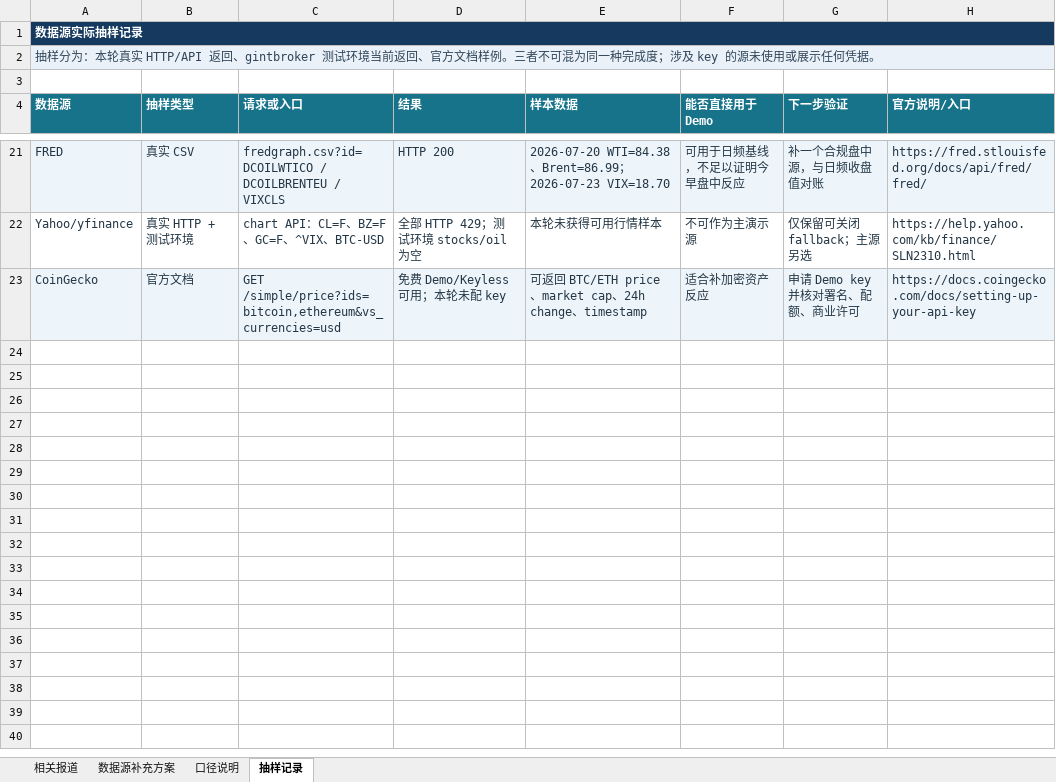
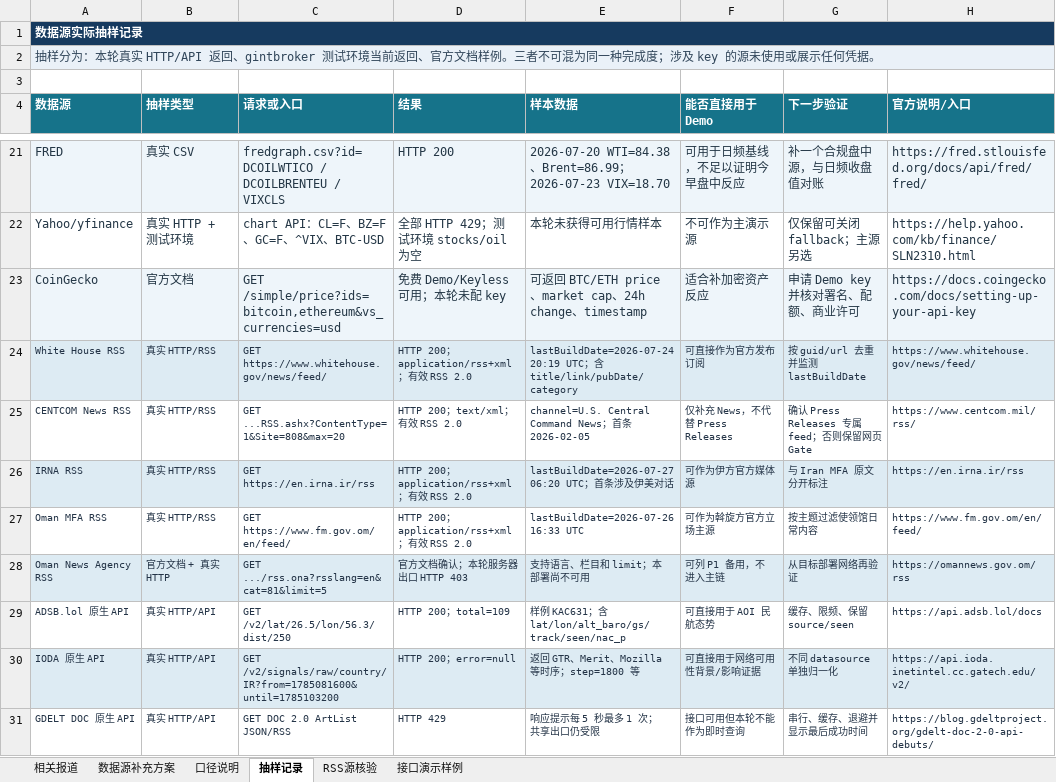
Before and after one commit to isxylands/dy-inta, an Excel workbook: outputs/019f89e6-a377-7081-a2bd-da4fc2c4766e/中东降温资讯-测试环境相关报道与数据源补充方案-20260727.xlsx, sheet 抽样记录, drawn as a sheet; only a part is shown, gaps mark what is left out; values as stored, in another font and other column widths than the file's, no borders; the diff names each change by its address in the sheet, - before the commit and + after, or states it on an @@ line.

```diff
--- a/outputs/019f89e6-a377-7081-a2bd-da4fc2c4766e/中东降温资讯-测试环境相关报道与数据源补充方案-20260727.xlsx (sheet 抽样记录)
+++ b/outputs/019f89e6-a377-7081-a2bd-da4fc2c4766e/中东降温资讯-测试环境相关报道与数据源补充方案-20260727.xlsx (sheet 抽样记录)
+sheet tab: RSS源核验
+sheet tab: 接口演示样例
+row 24: White House RSS | 真实 HTTP/RSS | GET https://www.whitehouse.gov/news/feed/ | HTTP 200；application/rss+xml；有效 RSS 2.0 | lastBuildDate=2026-07-24 20:19 UTC；含 title/link/pubDate/category | 可直接作为官方发布订阅 | 按 guid/url 去重并监测 lastBuildDate | https://www.whitehouse.gov/news/feed/
+row 25: CENTCOM News RSS | 真实 HTTP/RSS | GET ...RSS.ashx?ContentType=1&Site=808&max=20 | HTTP 200；text/xml；有效 RSS 2.0 | channel=U.S. Central Command News；首条 2026-02-05 | 仅补充 News，不代替 Press Releases | 确认 Press Releases 专属 feed；否则保留网页 Gate | https://www.centcom.mil/rss/
+row 26: IRNA RSS | 真实 HTTP/RSS | GET https://en.irna.ir/rss | HTTP 200；application/rss+xml；有效 RSS 2.0 | lastBuildDate=2026-07-27 06:20 UTC；首条涉及伊美对话 | 可作为伊方官方媒体源 | 与 Iran MFA 原文分开标注 | https://en.irna.ir/rss
+row 27: Oman MFA RSS | 真实 HTTP/RSS | GET https://www.fm.gov.om/en/feed/ | HTTP 200；application/rss+xml；有效 RSS 2.0 | lastBuildDate=2026-07-26 16:33 UTC | 可作为斡旋方官方立场主源 | 按主题过滤使领馆日常内容 | https://www.fm.gov.om/en/feed/
+row 28: Oman News Agency RSS | 官方文档 + 真实 HTTP | GET .../rss.ona?rsslang=en&cat=81&limit=5 | 官方文档确认；本轮服务器出口 HTTP 403 | 支持语言、栏目和 limit；本部署尚不可用 | 可列 P1 备用，不进入主链 | 从目标部署网络再验证 | https://omannews.gov.om/rss
+row 29: ADSB.lol 原生 API | 真实 HTTP/API | GET /v2/lat/26.5/lon/56.3/dist/250 | HTTP 200；total=109 | 样例 KAC631；含 lat/lon/alt_baro/gs/track/seen/nac_p | 可直接用于 AOI 民航态势 | 缓存、限频、保留 source/seen | https://api.adsb.lol/docs
+row 30: IODA 原生 API | 真实 HTTP/API | GET /v2/signals/raw/country/IR?from=1785081600&until=1785103200 | HTTP 200；error=null | 返回 GTR、Merit、Mozilla 等时序；step=1800 等 | 可直接用于网络可用性背景/影响证据 | 不同 datasource 单独归一化 | https://api.ioda.inetintel.cc.gatech.edu/v2/
+row 31: GDELT DOC 原生 API | 真实 HTTP/API | GET DOC 2.0 ArtList JSON/RSS | HTTP 429 | 响应提示每 5 秒最多 1 次；共享出口仍受限 | 接口可用但本轮不能作为即时查询 | 串行、缓存、退避并显示最后成功时间 | https://blog.gdeltproject.org/gdelt-doc-2-0-api-debuts/
```
Also changed, not shown: sheet 数据源补充方案.
